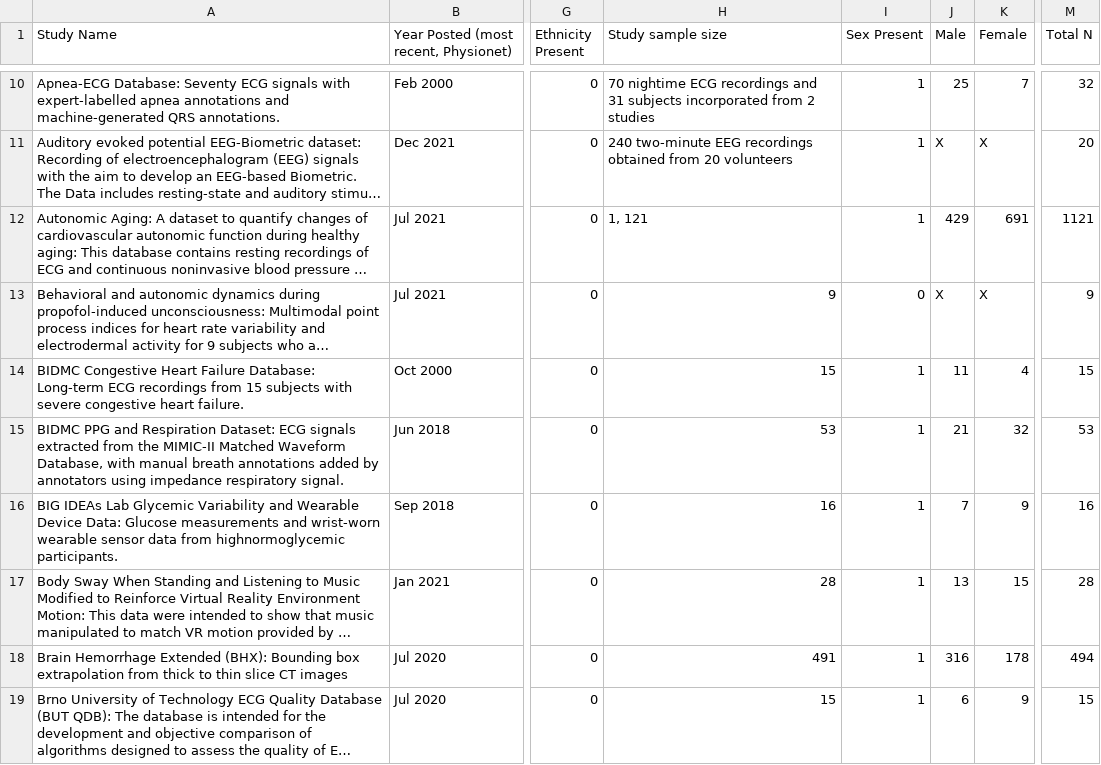
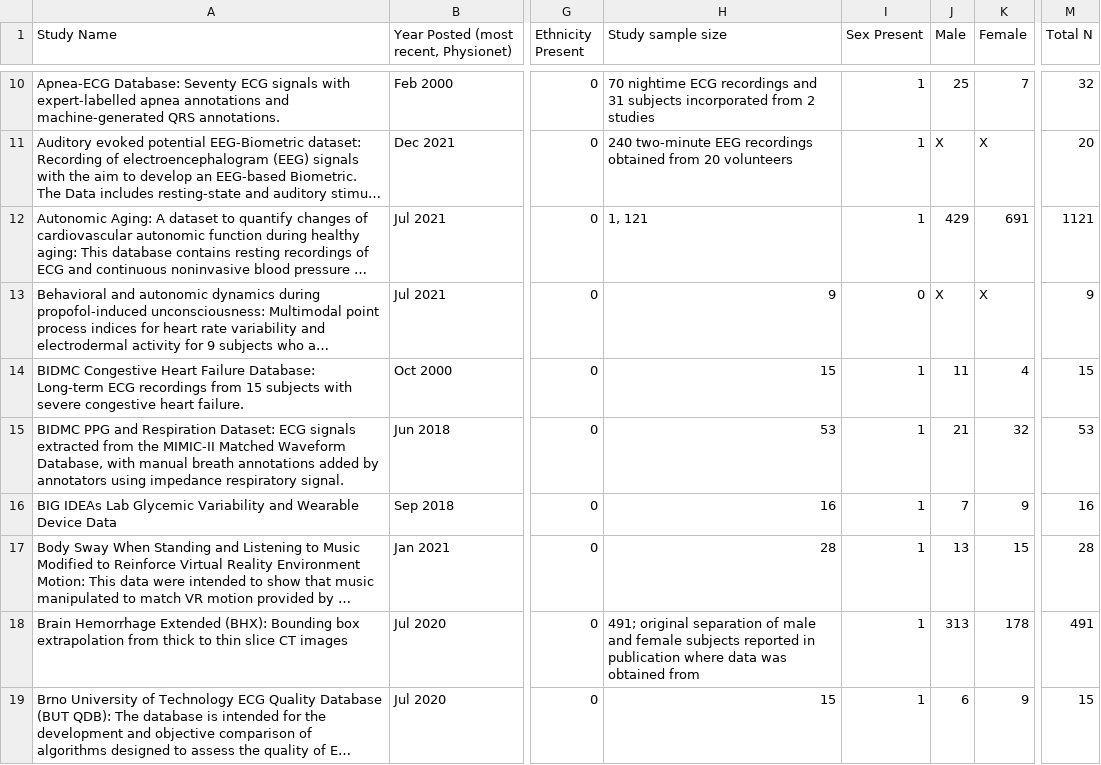
Before and after one commit to sarahhjiang/PhysioNet-Open-Access-Database-Analysis, a CSV file: final_data.csv, drawn as a sheet; only a part is shown, gaps mark what is left out; long unchanged cells end in …; the diff covers the shown part only; the diff names each change by its address in the sheet, - before the commit and + after, or states it on an @@ line.

Commit message:
updated figures/data, added additional calculations used in manuscript

```diff
--- a/final_data.csv
+++ b/final_data.csv
-A16 (Study Name): …Wearable Device Data: Glucose measurements and wrist-worn wearable sensor data from highnormoglycemic participants.
+A16 (Study Name): …Wearable Device Data
-H18 (Study sample size): 491
+H18 (Study sample size): 491; original separation of male and female subjects reported in publication where data was obtained from
-J18 (Male): 316
+J18 (Male): 313
-M18 (Total N): 494
+M18 (Total N): 491
```
Also changed, not shown: 79 edited cells elsewhere in this file, 8 other files.
